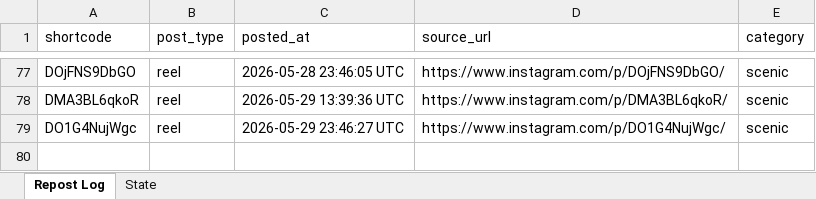
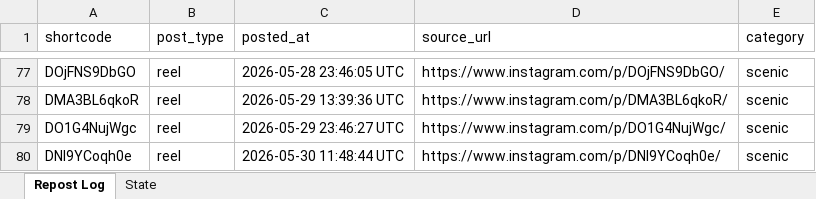
Before and after one commit to mahaboob9143/autopost-foodie, an Excel workbook: data/tracker.xlsx, sheet Repost Log, drawn as a sheet; only a part is shown, gaps mark what is left out; values as stored, in another font and other column widths than the file's, no borders; the diff names each change by its address in the sheet, - before the commit and + after, or states it on an @@ line.

```diff
--- a/data/tracker.xlsx (sheet Repost Log)
+++ b/data/tracker.xlsx (sheet Repost Log)
+row 80: DNI9YCoqh0e | reel | 2026-05-30 11:48:44 UTC | https://www.instagram.com/p/DNI9YCoqh0e/ | scenic
```
